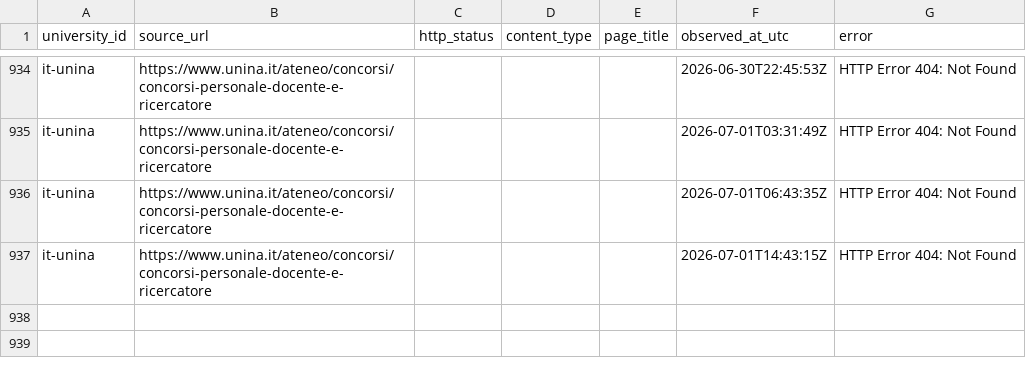
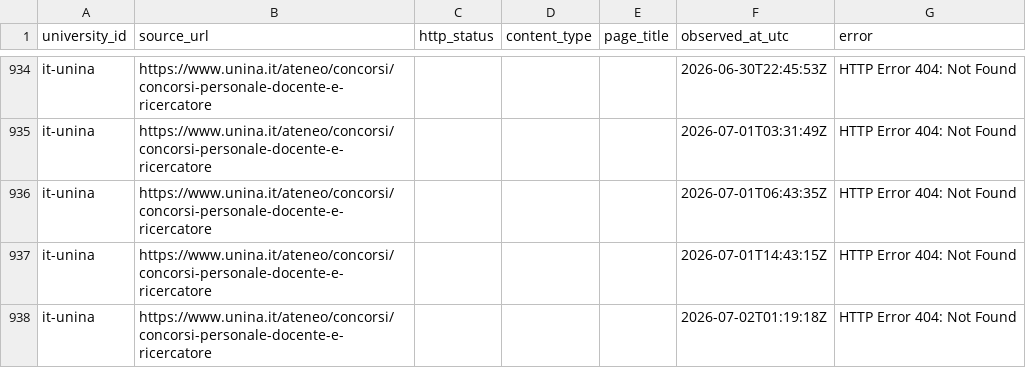
Before and after one commit to colazeta/atlante_dei_concorsi, a CSV file: docs/executions/approved-source-inventories/it-unina/observed_links.csv, drawn as a sheet; only a part is shown, gaps mark what is left out; the diff names each change by its address in the sheet, - before the commit and + after, or states it on an @@ line.

```diff
--- a/docs/executions/approved-source-inventories/it-unina/observed_links.csv
+++ b/docs/executions/approved-source-inventories/it-unina/observed_links.csv
+row 938: it-unina | https://www.unina.it/ateneo/concorsi/concorsi-personale-docente-e-ricercatore |  |  |  | 2026-07-02T01:19:18Z | HTTP Error 404: Not Found
```
Also changed, not shown: docs/executions/approved-source-inventories/it-unifi/observed_links.csv, docs/executions/approved-source-inventories/it-unimi/observed_links.csv, 19 other files.
